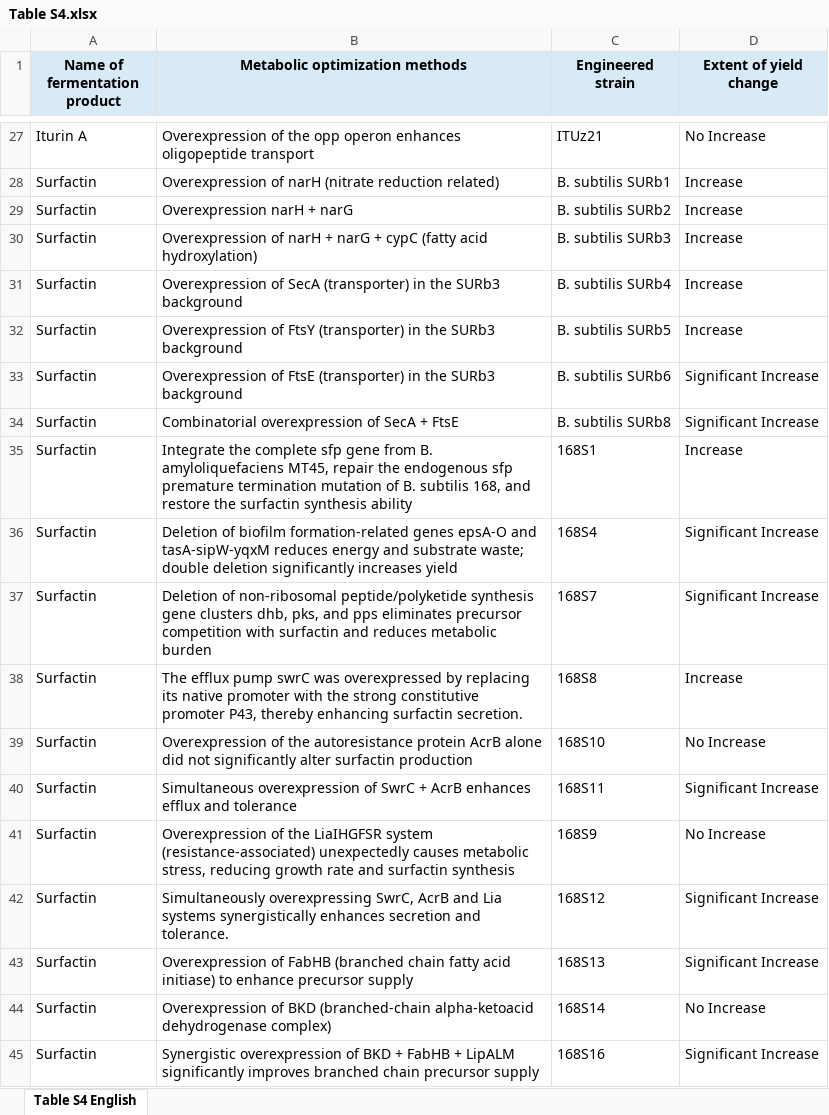
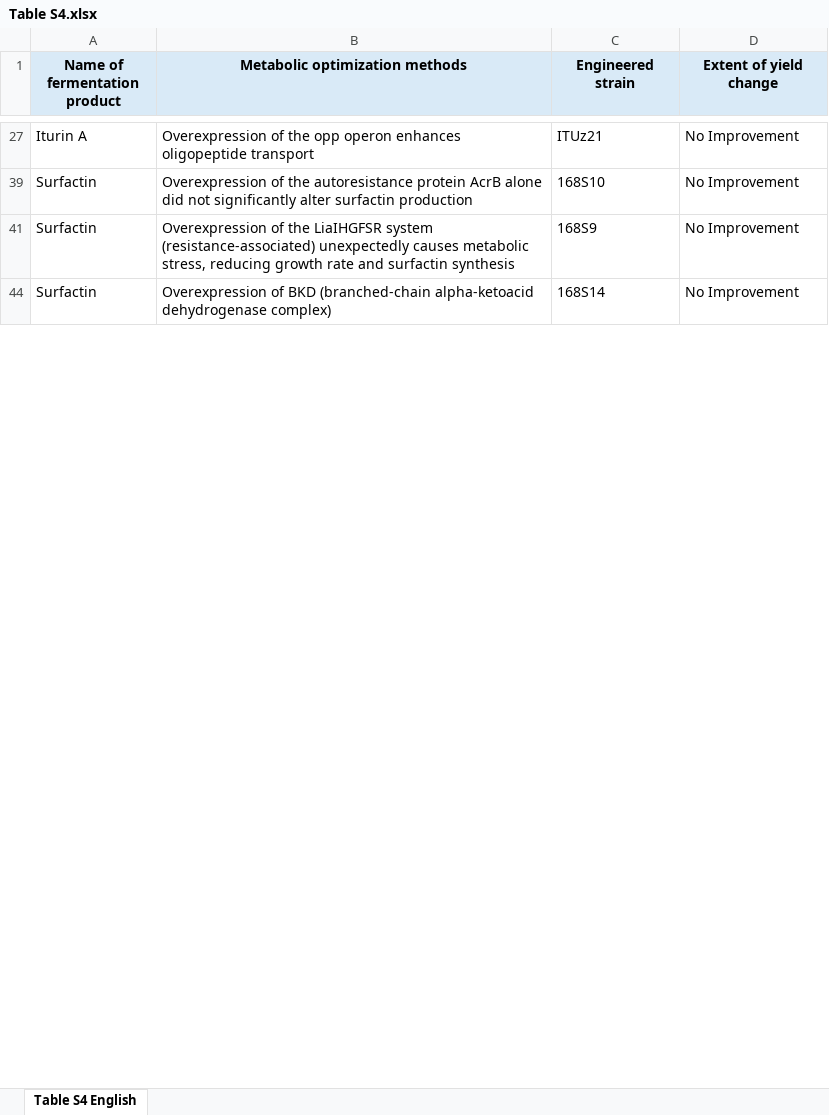
Before and after one commit to SiyiPeng66/BaciCausalLM, an Excel workbook: Table S4.xlsx, sheet Table S4 English, drawn as a sheet; only a part is shown, gaps mark what is left out; values as stored, in another font and other column widths than the file's, no borders; the diff covers the shown part only; the diff names each change by its address in the sheet, - before the commit and + after, or states it on an @@ line.

```diff
--- a/Table S4.xlsx (sheet Table S4 English)
+++ b/Table S4.xlsx (sheet Table S4 English)
-D27 (Extent of yield change): No Increase
+D27 (Extent of yield change): No Improvement
@@ row 28 hidden: Surfactin | Overexpression of narH (nitrate reduction related) | B. subtilis SURb1 | Increase @@
@@ row 29 hidden: Surfactin | Overexpression narH + narG | B. subtilis SURb2 | Increase @@
@@ row 30 hidden: Surfactin | Overexpression of narH + narG + cypC (fatty acid hydroxylation) | B. subtilis SURb3 | Increase @@
@@ row 31 hidden: Surfactin | Overexpression of SecA (transporter) in the SURb3 background | B. subtilis SURb4 | Increase @@
@@ row 32 hidden: Surfactin | Overexpression of FtsY (transporter) in the SURb3 background | B. subtilis SURb5 | Increase @@
-row 33: Surfactin | Overexpression of FtsE (transporter) in the SURb3 background | B. subtilis SURb6 | Significant Increase
-row 34: Surfactin | Combinatorial overexpression of SecA + FtsE | B. subtilis SURb8 | Significant Increase
@@ row 35 hidden: Surfactin | Integrate the complete sfp gene from B. amyloliquefaciens MT45, repair the endogenous sfp premature termination mutation of B. subtilis 168, and restore the surfactin synthesis ability | 168S1 | Increase @@
-row 36: Surfactin | Deletion of biofilm formation-related genes epsA-O and tasA-sipW-yqxM reduces energy and substrate waste; double deletion significantly increases yield | 168S4 | Significant Increase
-row 37: Surfactin | Deletion of non-ribosomal peptide/polyketide synthesis gene clusters dhb, pks, and pps eliminates precursor competition with surfactin and reduces metabolic burden | 168S7 | Significant Increase
@@ row 38 hidden: Surfactin | The efflux pump swrC was overexpressed by replacing its native promoter with the strong constitutive promoter P43, thereby enhancing surfactin secretion. | 168S8 | Increase @@
-D39 (Extent of yield change): No Increase
+D39 (Extent of yield change): No Improvement
-row 40: Surfactin | Simultaneous overexpression of SwrC + AcrB enhances efflux and tolerance | 168S11 | Significant Increase
-D41 (Extent of yield change): No Increase
+D41 (Extent of yield change): No Improvement
-row 42: Surfactin | Simultaneously overexpressing SwrC, AcrB and Lia systems synergistically enhances secretion and tolerance. | 168S12 | Significant Increase
-row 43: Surfactin | Overexpression of FabHB (branched chain fatty acid initiase) to enhance precursor supply | 168S13 | Significant Increase
-D44 (Extent of yield change): No Increase
+D44 (Extent of yield change): No Improvement
-row 45: Surfactin | Synergistic overexpression of BKD + FabHB + LipALM significantly improves branched chain precursor supply | 168S16 | Significant Increase
```
Also changed, not shown: 82 removed rows, 157 hidden or unhidden rows and 50 edited cells elsewhere in this sheet, hidden cells, Table S2.xlsx, 4 other files.
